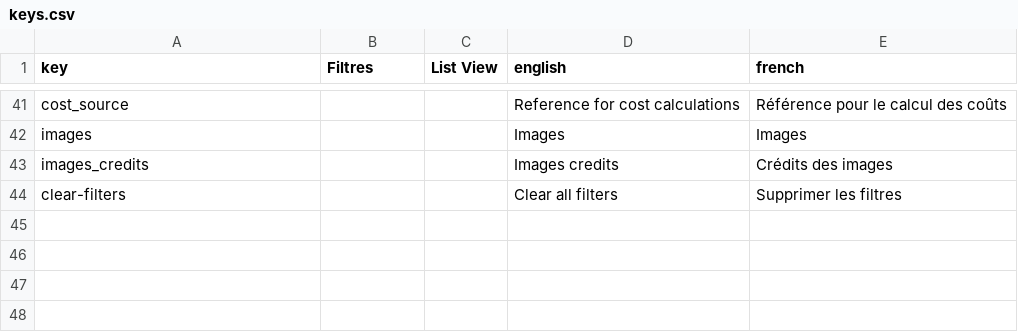
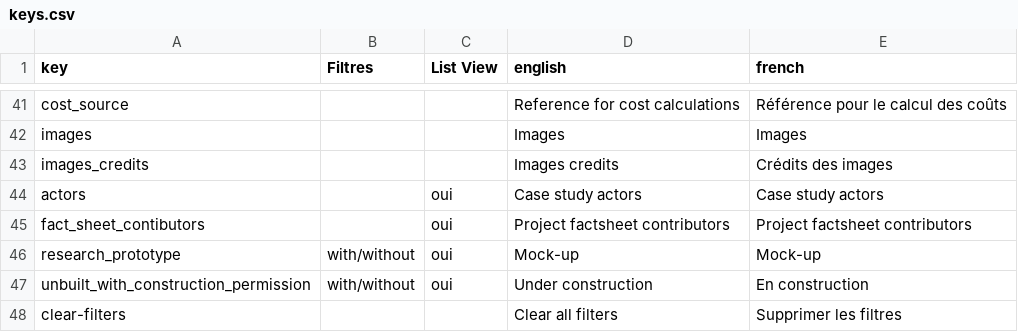
Before and after one commit to EPFL-ENAC/sxl-recrete-atlas, a CSV file: src/assets/data/keys.csv, drawn as a sheet; only a part is shown, gaps mark what is left out.

Commit message:
feat: add new filter options for research prototypes and construction permissions #50
- Updated the Filter interface to include 'research_prototype' and 'unbuilt_with_construction_permission' fields.
- Modified the BooleanFilter type to support the new filter options.
- Enhanced the Project interface to accommodate 'research_prototype' and 'unbuilt_with_construction_permission' properties.

```diff
--- a/src/assets/data/keys.csv
+++ b/src/assets/data/keys.csv
@@ -43,2 +43,6 @@ images,,,Images,Images
 images_credits,,,Images credits,Crédits des images
+actors,,oui,Case study actors,Case study actors
+fact_sheet_contibutors,,oui,Project factsheet contributors,Project factsheet contributors
+research_prototype,with/without,oui,Mock-up,Mock-up
+unbuilt_with_construction_permission,with/without,oui,Under construction,En construction
 clear-filters,,,Clear all filters,Supprimer les filtres
```
Also changed, not shown: src/assets/data/data.csv, 4 other files.
